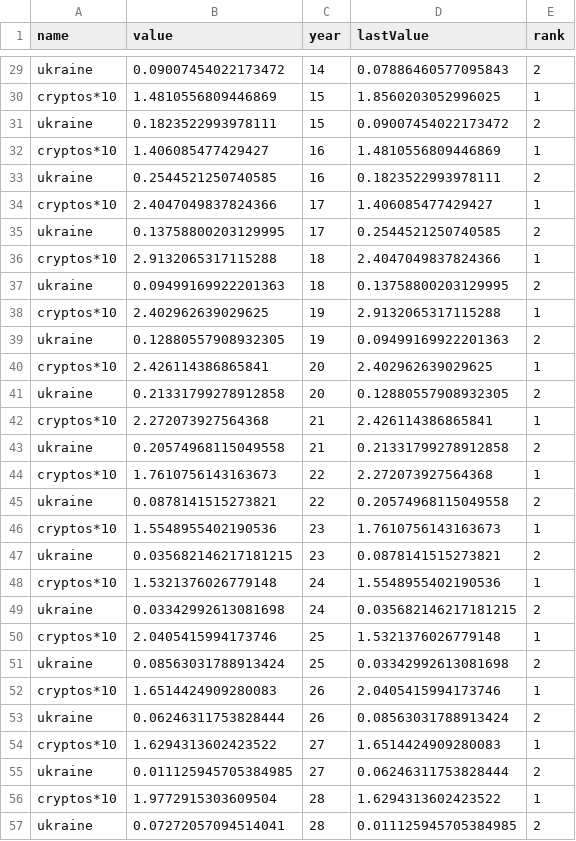
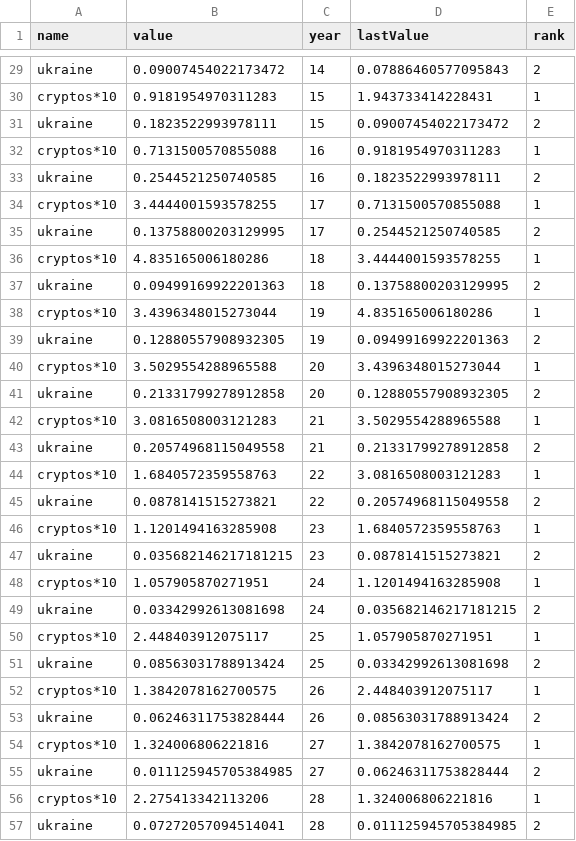
Before and after one commit to filippi/NLPWordCup, a CSV file: data/Ukraine-Cryptos.csv, drawn as a sheet; only a part is shown, gaps mark what is left out; the diff covers the shown part only; the diff names each change by its address in the sheet, - before the commit and + after, or states it on an @@ line.

```diff
--- a/data/Ukraine-Cryptos.csv
+++ b/data/Ukraine-Cryptos.csv
-B30 (value): 1.4810556809446869
+B30 (value): 0.9181954970311283
-D30 (lastValue): 1.8560203052996025
+D30 (lastValue): 1.943733414228431
-B32 (value): 1.406085477429427
+B32 (value): 0.7131500570855088
-D32 (lastValue): 1.4810556809446869
+D32 (lastValue): 0.9181954970311283
-B34 (value): 2.4047049837824366
+B34 (value): 3.4444001593578255
-D34 (lastValue): 1.406085477429427
+D34 (lastValue): 0.7131500570855088
-B36 (value): 2.9132065317115288
+B36 (value): 4.835165006180286
-D36 (lastValue): 2.4047049837824366
+D36 (lastValue): 3.4444001593578255
-B38 (value): 2.402962639029625
+B38 (value): 3.4396348015273044
-D38 (lastValue): 2.9132065317115288
+D38 (lastValue): 4.835165006180286
-B40 (value): 2.426114386865841
+B40 (value): 3.5029554288965588
-D40 (lastValue): 2.402962639029625
+D40 (lastValue): 3.4396348015273044
-B42 (value): 2.272073927564368
+B42 (value): 3.0816508003121283
-D42 (lastValue): 2.426114386865841
+D42 (lastValue): 3.5029554288965588
-B44 (value): 1.7610756143163673
+B44 (value): 1.6840572359558763
-D44 (lastValue): 2.272073927564368
+D44 (lastValue): 3.0816508003121283
-B46 (value): 1.5548955402190536
+B46 (value): 1.1201494163285908
-D46 (lastValue): 1.7610756143163673
+D46 (lastValue): 1.6840572359558763
-B48 (value): 1.5321376026779148
+B48 (value): 1.057905870271951
-D48 (lastValue): 1.5548955402190536
+D48 (lastValue): 1.1201494163285908
-B50 (value): 2.0405415994173746
+B50 (value): 2.448403912075117
-D50 (lastValue): 1.5321376026779148
+D50 (lastValue): 1.057905870271951
-B52 (value): 1.6514424909280083
+B52 (value): 1.3842078162700575
-D52 (lastValue): 2.0405415994173746
+D52 (lastValue): 2.448403912075117
-B54 (value): 1.6294313602423522
+B54 (value): 1.324006806221816
-D54 (lastValue): 1.6514424909280083
+D54 (lastValue): 1.3842078162700575
-B56 (value): 1.9772915303609504
+B56 (value): 2.275413342113206
-D56 (lastValue): 1.6294313602423522
+D56 (lastValue): 1.324006806221816
```
Also changed, not shown: 4 added rows, 4 removed rows and 130 edited cells elsewhere in this file, data/Covid-cuisine.csv, data/Covid-cuisine_p.csv, 6 other files.
